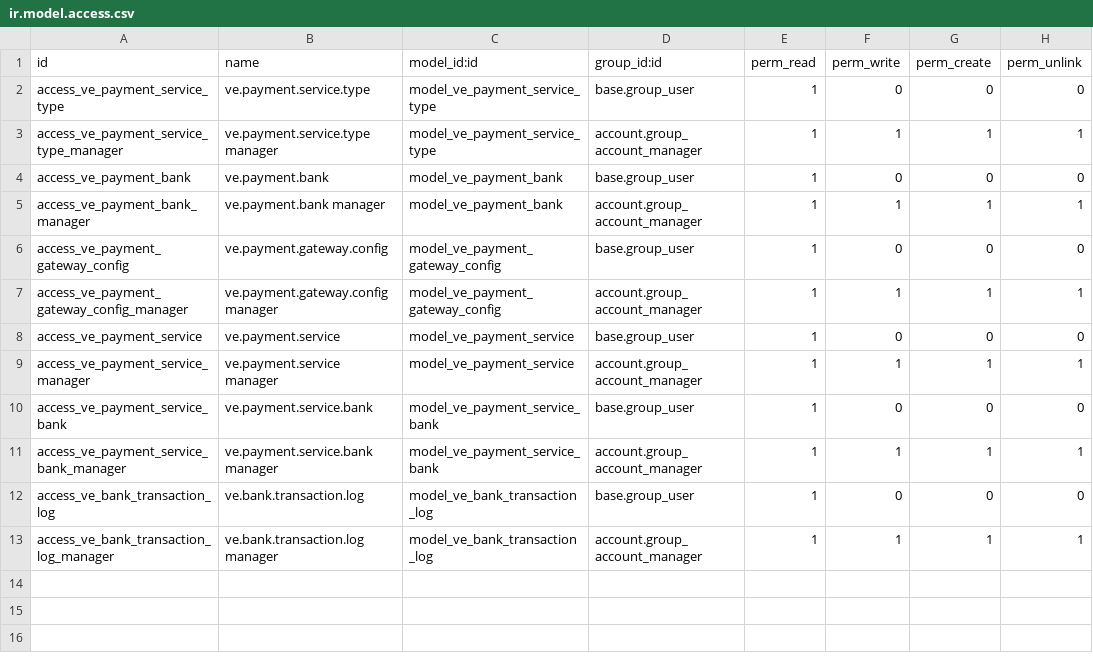
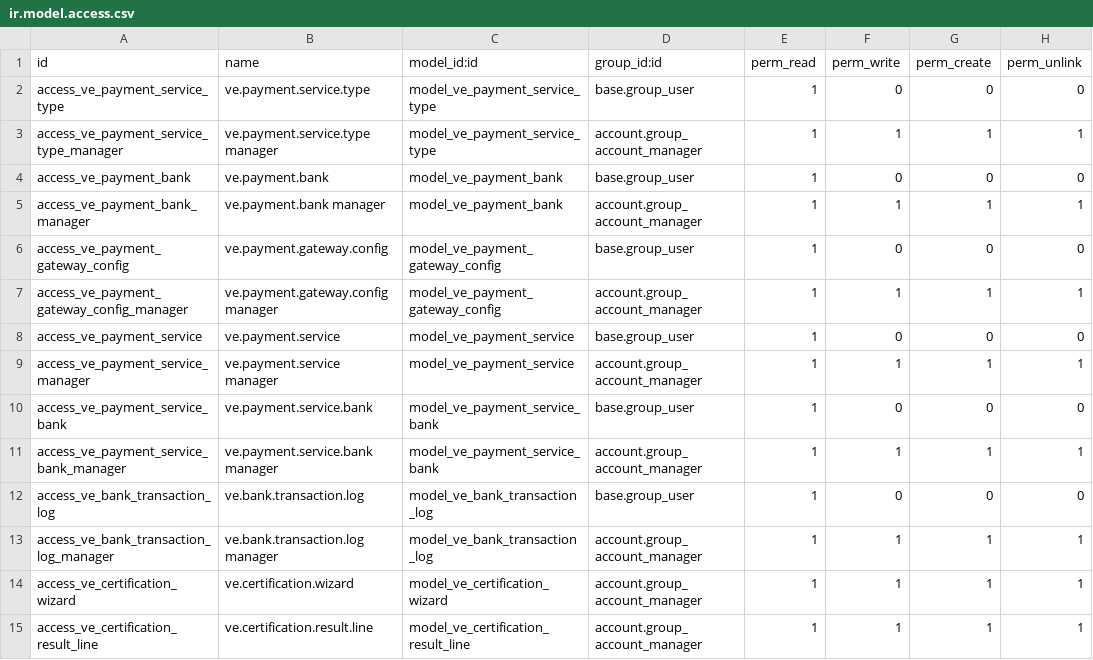
Before and after one commit to CharbellTrad/prueba, a CSV file: l10n_ve_payment_config/security/ir.model.access.csv, drawn as a sheet.

```diff
--- a/l10n_ve_payment_config/security/ir.model.access.csv
+++ b/l10n_ve_payment_config/security/ir.model.access.csv
@@ -13 +13,3 @@ access_ve_bank_transaction_log,ve.bank.transaction.log,model_ve_bank_transaction
 access_ve_bank_transaction_log_manager,ve.bank.transaction.log manager,model_ve_bank_transaction_log,account.group_account_manager,1,1,1,1
+access_ve_certification_wizard,ve.certification.wizard,model_ve_certification_wizard,account.group_account_manager,1,1,1,1
+access_ve_certification_result_line,ve.certification.result.line,model_ve_certification_result_line,account.group_account_manager,1,1,1,1
```
Also changed, not shown: 34 other files.
